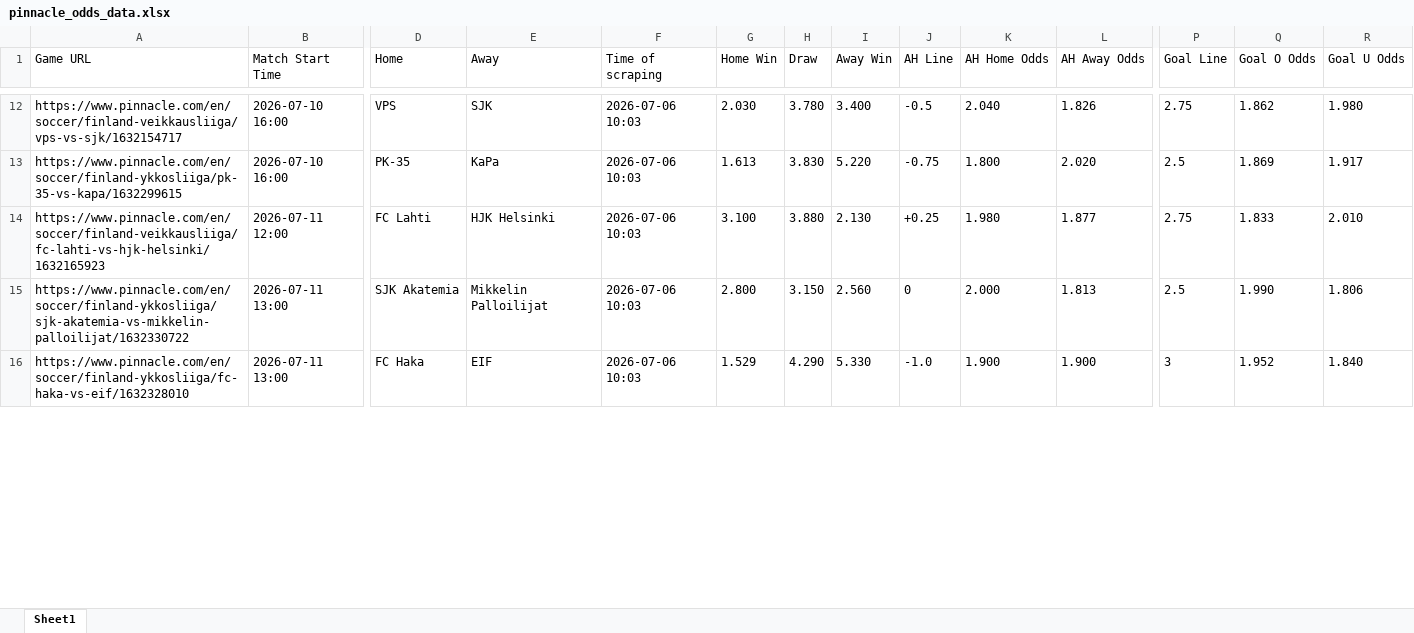
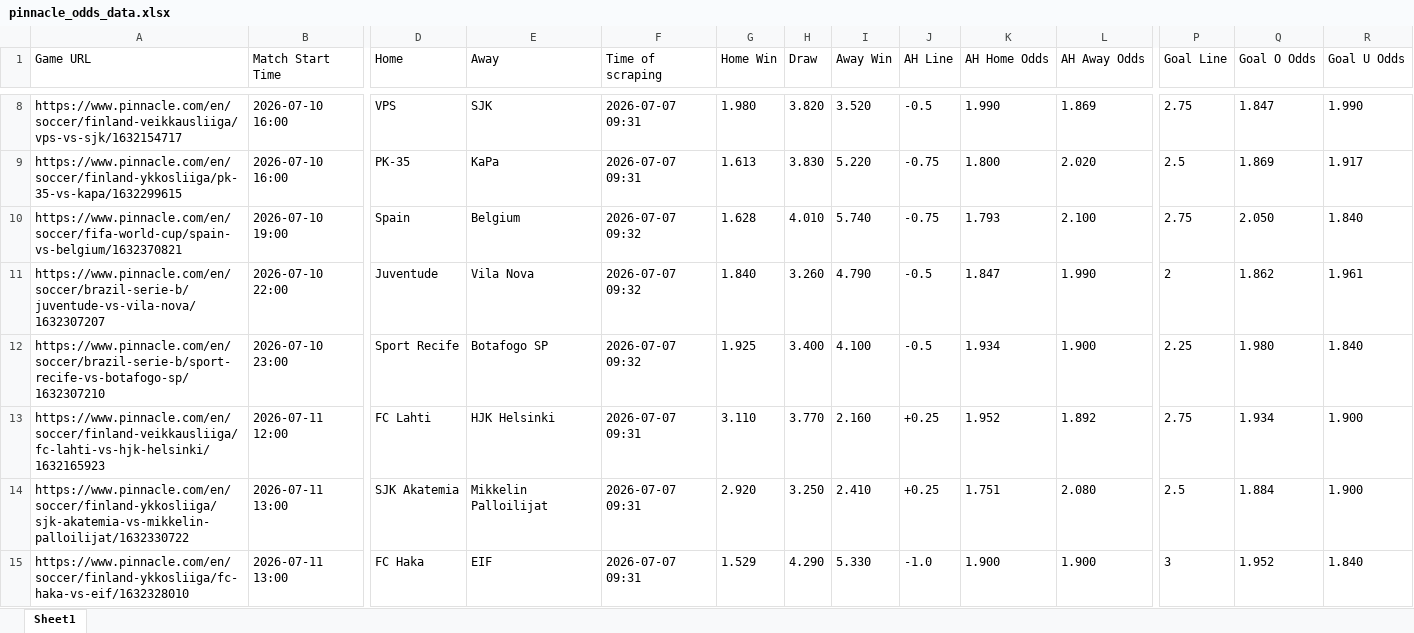
Before and after one commit to super-luke-chambers/pin_scraper, an Excel workbook: outputs/pinnacle_odds_data.xlsx, sheet Sheet1, drawn as a sheet; only a part is shown, gaps mark what is left out; values as stored, in another font and other column widths than the file's, no borders; addresses are those after the commit; rows hold the shown columns only; the diff covers the shown part only; the diff names each change by its address in the sheet, - before the commit and + after, or states it on an @@ line.

```diff
--- a/outputs/pinnacle_odds_data.xlsx (sheet Sheet1)
+++ b/outputs/pinnacle_odds_data.xlsx (sheet Sheet1)
-F8:F9 (Time of scraping): 2026-07-06 10:03
+F8:F9 (Time of scraping): 2026-07-07 09:31
-G8 (Home Win): 2.030
+G8 (Home Win): 1.980
-H8 (Draw): 3.780
+H8 (Draw): 3.820
-I8 (Away Win): 3.400
+I8 (Away Win): 3.520
-K8 (AH Home Odds): 2.040
+K8 (AH Home Odds): 1.990
-L8 (AH Away Odds): 1.826
+L8 (AH Away Odds): 1.869
-Q8 (Goal O Odds): 1.862
+Q8 (Goal O Odds): 1.847
-R8 (Goal U Odds): 1.980
+R8 (Goal U Odds): 1.990
+row 10: https://www.pinnacle.com/en/soccer/fifa-world-cup/spain-vs-belgium/1632370821 | 2026-07-10 19:00 | Spain | Belgium | 2026-07-07 09:32 | 1.628 | 4.010 | 5.740 | -0.75 | 1.793 | 2.100 | 2.75 | 2.050 | 1.840
+row 11: https://www.pinnacle.com/en/soccer/brazil-serie-b/juventude-vs-vila-nova/1632307207 | 2026-07-10 22:00 | Juventude | Vila Nova | 2026-07-07 09:32 | 1.840 | 3.260 | 4.790 | -0.5 | 1.847 | 1.990 | 2 | 1.862 | 1.961
+row 12: https://www.pinnacle.com/en/soccer/brazil-serie-b/sport-recife-vs-botafogo-sp/1632307210 | 2026-07-10 23:00 | Sport Recife | Botafogo SP | 2026-07-07 09:32 | 1.925 | 3.400 | 4.100 | -0.5 | 1.934 | 1.900 | 2.25 | 1.980 | 1.840
-F13:F15 (Time of scraping): 2026-07-06 10:03
+F13:F15 (Time of scraping): 2026-07-07 09:31
-G13 (Home Win): 3.100
+G13 (Home Win): 3.110
-H13 (Draw): 3.880
+H13 (Draw): 3.770
-I13 (Away Win): 2.130
+I13 (Away Win): 2.160
-K13 (AH Home Odds): 1.980
+K13 (AH Home Odds): 1.952
-L13 (AH Away Odds): 1.877
+L13 (AH Away Odds): 1.892
-Q13 (Goal O Odds): 1.833
+Q13 (Goal O Odds): 1.934
-R13 (Goal U Odds): 2.010
+R13 (Goal U Odds): 1.900
-G14 (Home Win): 2.800
+G14 (Home Win): 2.920
-H14 (Draw): 3.150
+H14 (Draw): 3.250
-I14 (Away Win): 2.560
+I14 (Away Win): 2.410
-J14 (AH Line): 0
+J14 (AH Line): +0.25
-K14 (AH Home Odds): 2.000
+K14 (AH Home Odds): 1.751
-L14 (AH Away Odds): 1.813
+L14 (AH Away Odds): 2.080
-Q14 (Goal O Odds): 1.990
+Q14 (Goal O Odds): 1.884
-R14 (Goal U Odds): 1.806
+R14 (Goal U Odds): 1.900
```
Also changed, not shown: 3 added rows, 4 removed rows and 110 edited cells elsewhere in this sheet, outputs/pinnacle_corners_historical.xlsx, 2 other files.
